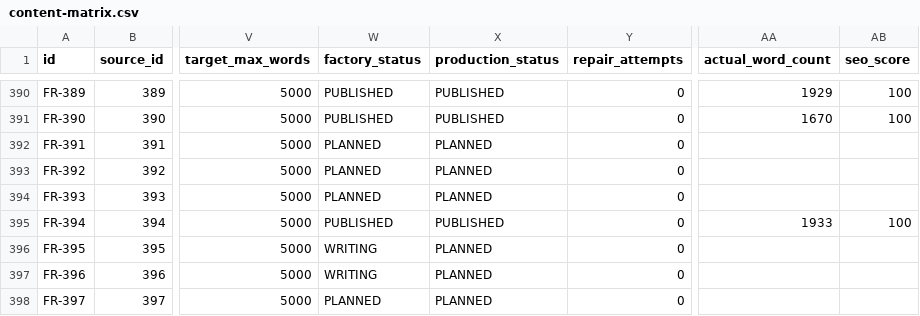
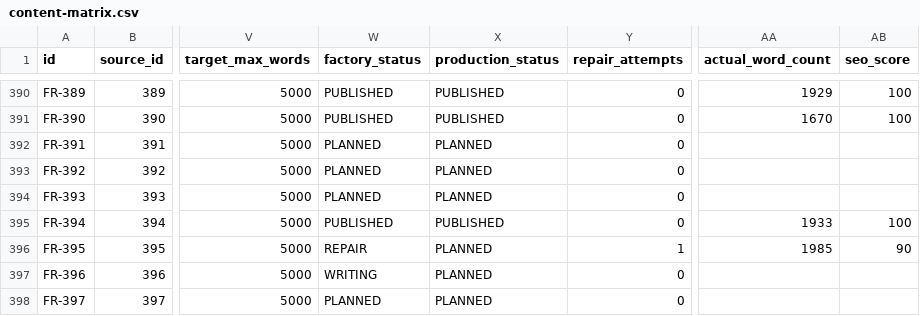
Before and after one commit to thuexemayhanoi/french, a CSV file: data/content-matrix.csv, drawn as a sheet; only a part is shown, gaps mark what is left out; the diff names each change by its address in the sheet, - before the commit and + after, or states it on an @@ line.

Commit message:
factory: process

```diff
--- a/data/content-matrix.csv
+++ b/data/content-matrix.csv
-W396 (factory_status): WRITING
+W396 (factory_status): REPAIR
-Y396 (repair_attempts): 0
+Y396 (repair_attempts): 1
-AA396 (actual_word_count): (empty)
+AA396 (actual_word_count): 1985
-AB396 (seo_score): (empty)
+AB396 (seo_score): 90
```
Also changed, not shown: 3 other files.
